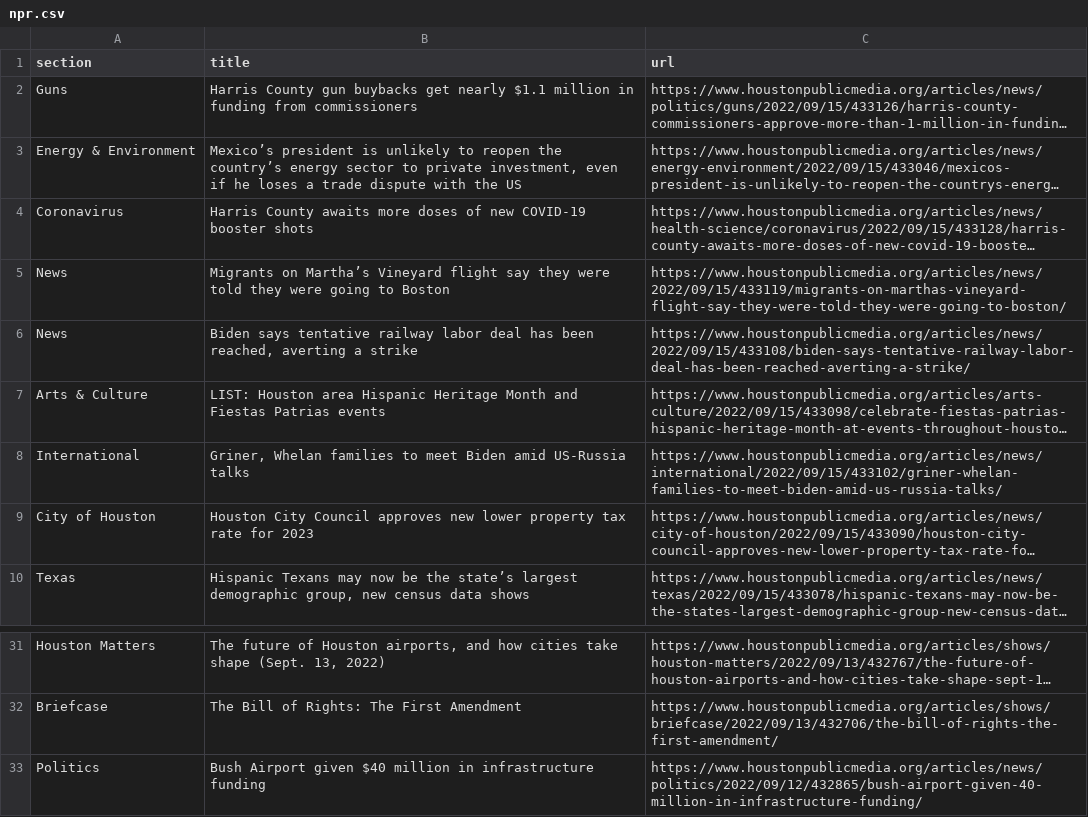
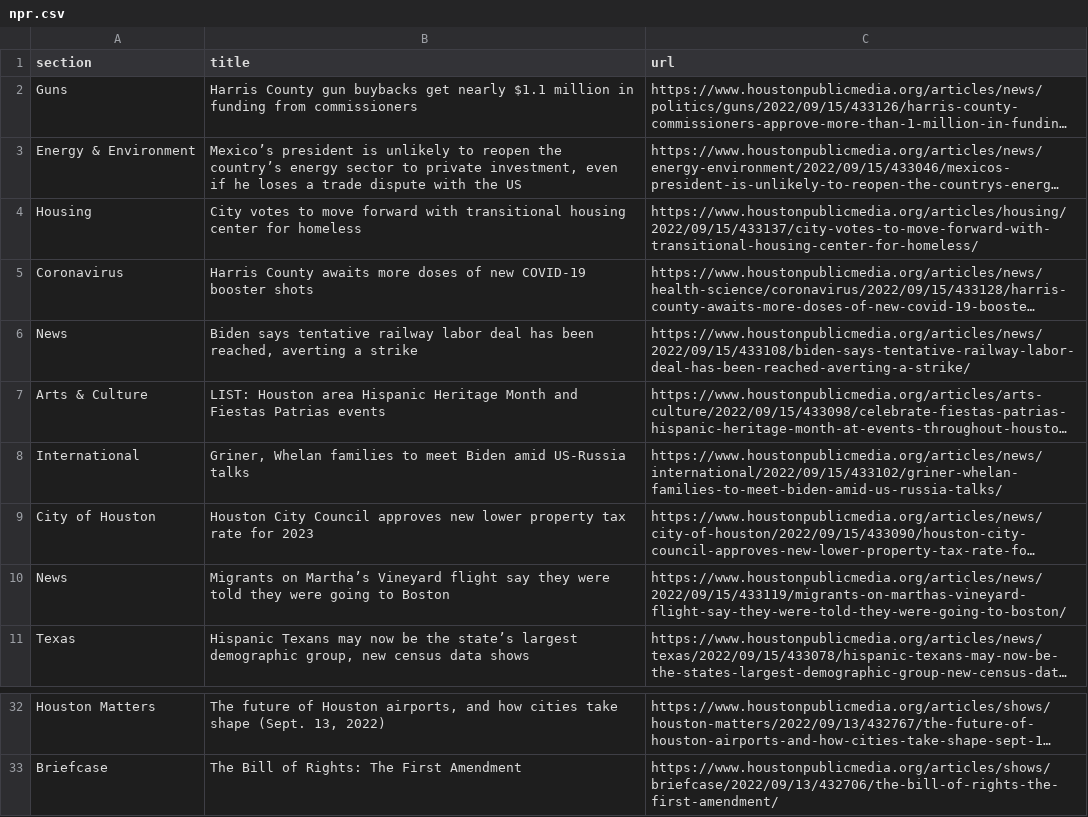
Before and after one commit to tanazm/Houston_scraped, a CSV file: npr.csv, drawn as a sheet; only a part is shown, gaps mark what is left out; long unchanged cells end in …; removed rows and columns are numbered as before the commit, all else as after; the diff names each change by its address in the sheet, - before the commit and + after, or states it on an @@ line.

```diff
--- a/npr.csv
+++ b/npr.csv
+row 4: Housing | City votes to move forward with transitional housing center for homeless | https://www.houstonpublicmedia.org/articles/housing/2022/09/15/433137/city-votes-to-move-forward-with-transitional-housing-center-for-homeless/
@@ row 5 moved to row 10: News @@
-row 33: Politics | Bush Airport given $40 million in infrastructure funding | https://www.houstonpublicmedia.org/articles/news/politics/2022/09/12/432865/bush-airport-given-40-million-in-infrastructure-funding/
```
